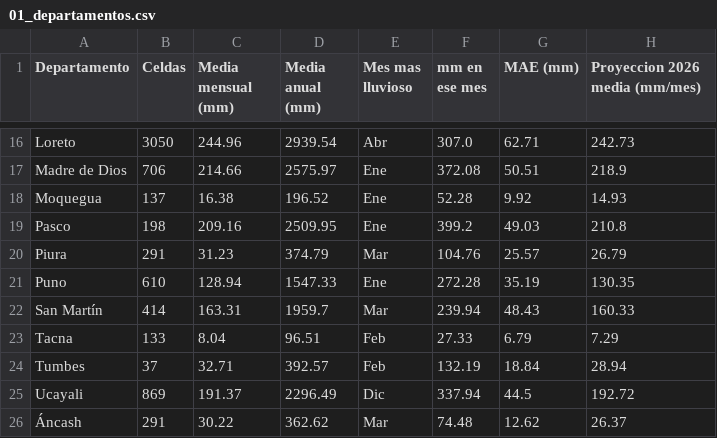
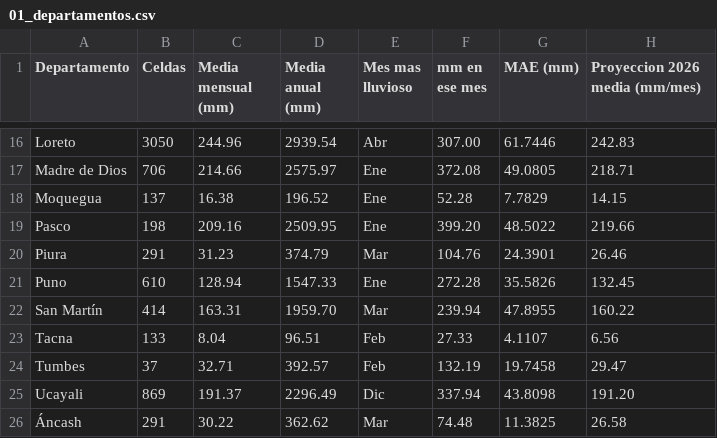
Before and after one commit to kevinatahualpa/precipitacion-peru, a CSV file: docs/descargas/01_departamentos.csv, drawn as a sheet; only a part is shown, gaps mark what is left out; the diff covers the shown part only; the diff names each change by its address in the sheet, - before the commit and + after, or states it on an @@ line.

```diff
--- a/docs/descargas/01_departamentos.csv
+++ b/docs/descargas/01_departamentos.csv
-F16 (mm en ese mes): 307.0
+F16 (mm en ese mes): 307.00
-G16 (MAE (mm)): 62.71
+G16 (MAE (mm)): 61.7446
-H16 (Proyeccion 2026 media (mm/mes)): 242.73
+H16 (Proyeccion 2026 media (mm/mes)): 242.83
-G17 (MAE (mm)): 50.51
+G17 (MAE (mm)): 49.0805
-H17 (Proyeccion 2026 media (mm/mes)): 218.9
+H17 (Proyeccion 2026 media (mm/mes)): 218.71
-G18 (MAE (mm)): 9.92
+G18 (MAE (mm)): 7.7829
-H18 (Proyeccion 2026 media (mm/mes)): 14.93
+H18 (Proyeccion 2026 media (mm/mes)): 14.15
-F19 (mm en ese mes): 399.2
+F19 (mm en ese mes): 399.20
-G19 (MAE (mm)): 49.03
+G19 (MAE (mm)): 48.5022
-H19 (Proyeccion 2026 media (mm/mes)): 210.8
+H19 (Proyeccion 2026 media (mm/mes)): 219.66
-G20 (MAE (mm)): 25.57
+G20 (MAE (mm)): 24.3901
-H20 (Proyeccion 2026 media (mm/mes)): 26.79
+H20 (Proyeccion 2026 media (mm/mes)): 26.46
-G21 (MAE (mm)): 35.19
+G21 (MAE (mm)): 35.5826
-H21 (Proyeccion 2026 media (mm/mes)): 130.35
+H21 (Proyeccion 2026 media (mm/mes)): 132.45
-D22 (Media anual (mm)): 1959.7
+D22 (Media anual (mm)): 1959.70
-G22 (MAE (mm)): 48.43
+G22 (MAE (mm)): 47.8955
-H22 (Proyeccion 2026 media (mm/mes)): 160.33
+H22 (Proyeccion 2026 media (mm/mes)): 160.22
-G23 (MAE (mm)): 6.79
+G23 (MAE (mm)): 4.1107
-H23 (Proyeccion 2026 media (mm/mes)): 7.29
+H23 (Proyeccion 2026 media (mm/mes)): 6.56
-G24 (MAE (mm)): 18.84
+G24 (MAE (mm)): 19.7458
-H24 (Proyeccion 2026 media (mm/mes)): 28.94
+H24 (Proyeccion 2026 media (mm/mes)): 29.47
-G25 (MAE (mm)): 44.5
+G25 (MAE (mm)): 43.8098
-H25 (Proyeccion 2026 media (mm/mes)): 192.72
+H25 (Proyeccion 2026 media (mm/mes)): 191.20
-G26 (MAE (mm)): 12.62
+G26 (MAE (mm)): 11.3825
-H26 (Proyeccion 2026 media (mm/mes)): 26.37
+H26 (Proyeccion 2026 media (mm/mes)): 26.58
```
Also changed, not shown: 31 edited cells elsewhere in this file, docs/descargas/03_modelos_comparados.csv, docs/descargas/04_proyeccion_2026.csv, 3 other files.
